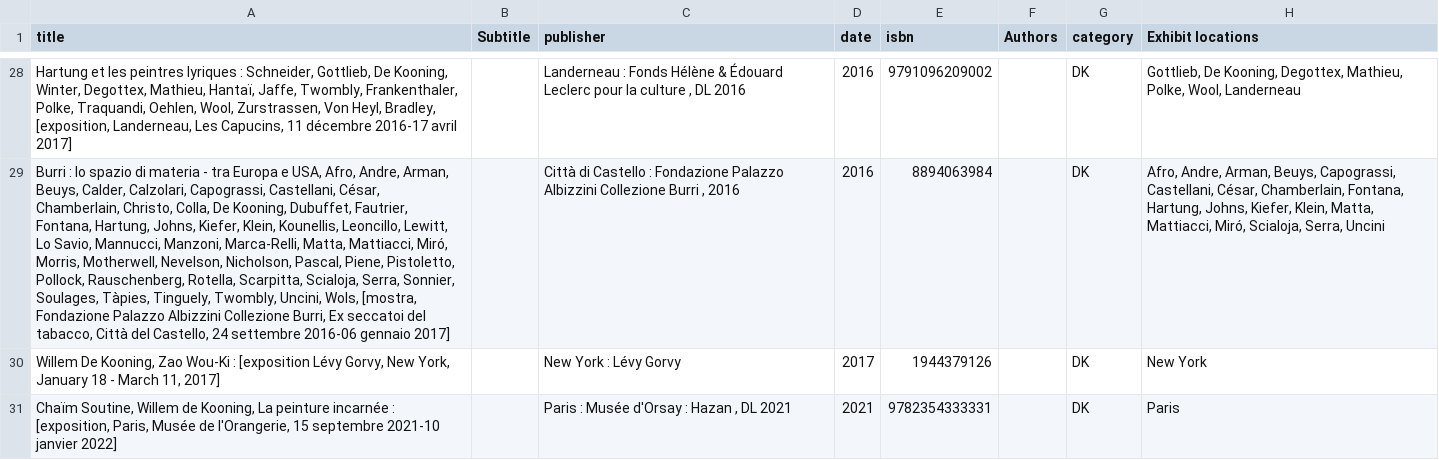
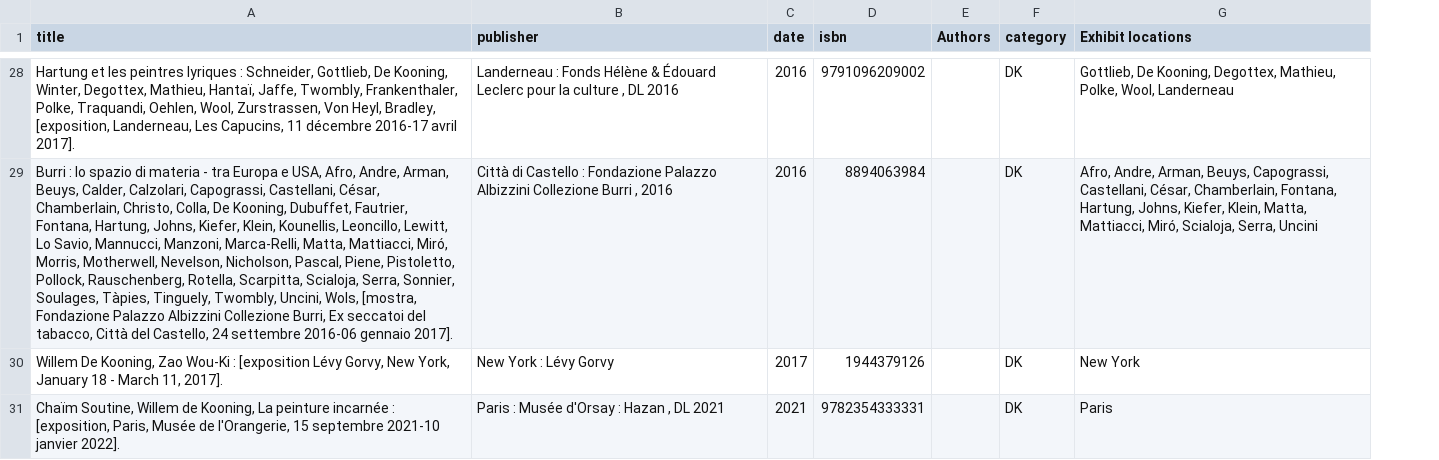
Before and after one commit to giorgiacrosilla/reputationera, a CSV file: tobesent/exhibitions_data_DK.csv, drawn as a sheet; only a part is shown, gaps mark what is left out; the diff covers the shown part only; the diff names each change by its address in the sheet, - before the commit and + after, or states it on an @@ line.

```diff
--- a/tobesent/exhibitions_data_DK.csv
+++ b/tobesent/exhibitions_data_DK.csv
-column B (Subtitle), empty
-A28 (title): …2016-17 avril 2017]
+A28 (title): …2016-17 avril 2017].
-A29 (title): …2016-06 gennaio 2017]
+A29 (title): …2016-06 gennaio 2017].
-A30 (title): …March 11, 2017]
+A30 (title): …March 11, 2017].
-A31 (title): …2021-10 janvier 2022]
+A31 (title): …2021-10 janvier 2022].
```
Also changed, not shown: 33 edited cells elsewhere in this file, docs/data/comparison_publication_per_year.csv, docs/data/greater_10_filtered.csv, 6 other files.
